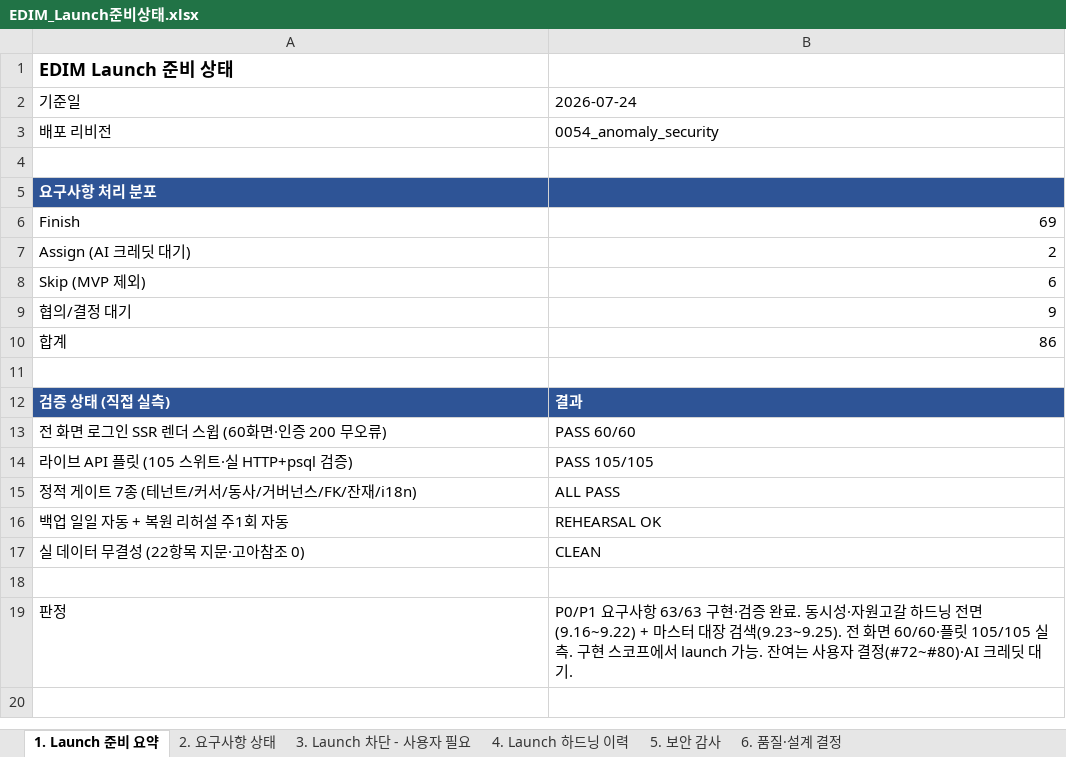
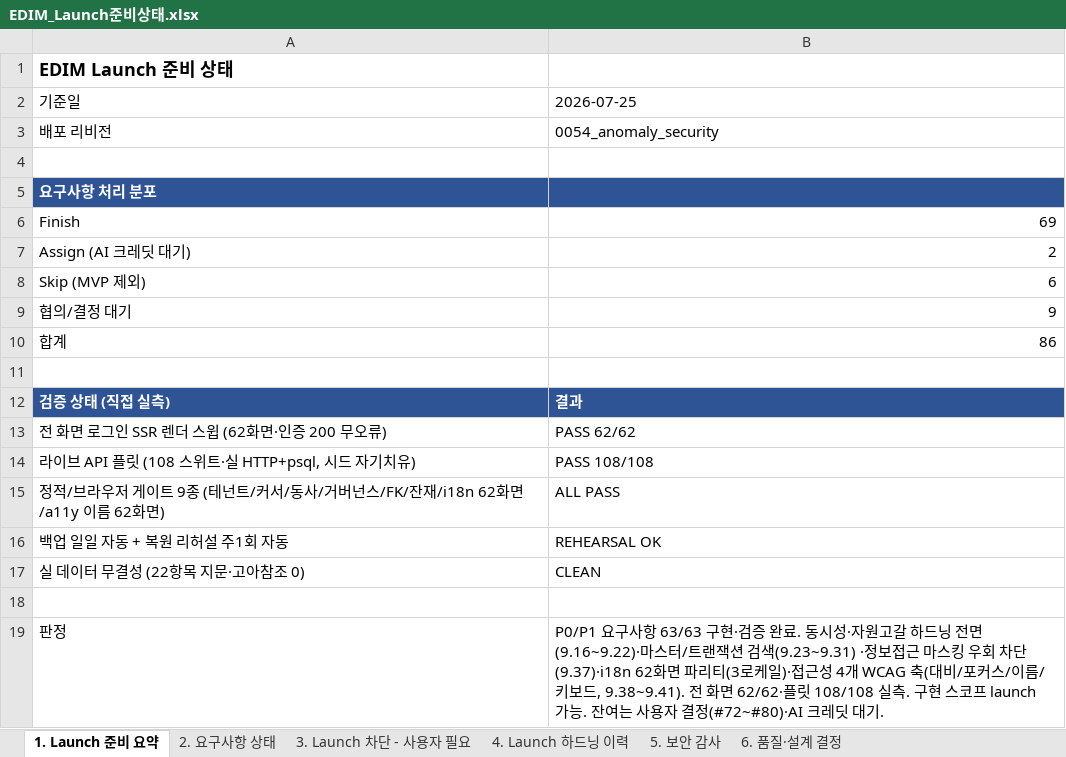
Before and after one commit to fankh/external-projects, an Excel workbook: edim-ai-blueprint/docs/EDIM_Launch준비상태.xlsx, sheet 1. Launch 준비 요약, drawn as a sheet; values as stored, in another font and other column widths than the file's, no borders; removed rows and columns are numbered as before the commit, all else as after; the diff names each change by its address in the sheet, - before the commit and + after, or states it on an @@ line.

Commit message:
9.42: docs: Launch 준비 딜리버러블 종합 갱신 — 하드닝 9.26~9.41·검증 62/62·108/108·마스킹 보안·a11y 4축 반영

```diff
--- a/edim-ai-blueprint/docs/EDIM_Launch준비상태.xlsx (sheet 1. Launch 준비 요약)
+++ b/edim-ai-blueprint/docs/EDIM_Launch준비상태.xlsx (sheet 1. Launch 준비 요약)
-B2: 2026-07-24
+B2: 2026-07-25
-A13: 전 화면 로그인 SSR 렌더 스윕 (60화면·인증 200 무오류)
+A13: 전 화면 로그인 SSR 렌더 스윕 (62화면·인증 200 무오류)
-B13: PASS 60/60
+B13: PASS 62/62
-row 14: 라이브 API 플릿 (105 스위트·실 HTTP+psql 검증) | PASS 105/105
+row 14: 라이브 API 플릿 (108 스위트·실 HTTP+psql, 시드 자기치유) | PASS 108/108
-A15: 정적 게이트 7종 (테넌트/커서/동사/거버넌스/FK/잔재/i18n)
+A15: 정적/브라우저 게이트 9종 (테넌트/커서/동사/거버넌스/FK/잔재/i18n 62화면/a11y 이름 62화면)
-B19: …닝 전면(9.16~9.22) + 마스터 대장 검색(9.23~9.25). 전 화면 60/60·플릿 105/105 실측. 구현 스코프에서 launch 가능…
+B19: …닝 전면(9.16~9.22)·마스터/트랜잭션 검색(9.23~9.31) ·정보접근 마스킹 우회 차단(9.37)·i18n 62화면 파리티(3로케일)·접근성 4개 WCAG 축(대비/포커스/이름/키보드, 9.38~9.41). 전 화면 62/62·플릿 108/108 실측. 구현 스코프 launch 가능…
```
Also changed, not shown: sheet 4. Launch 하드닝 이력, sheet 6. 품질·설계 결정, 1 other file.
